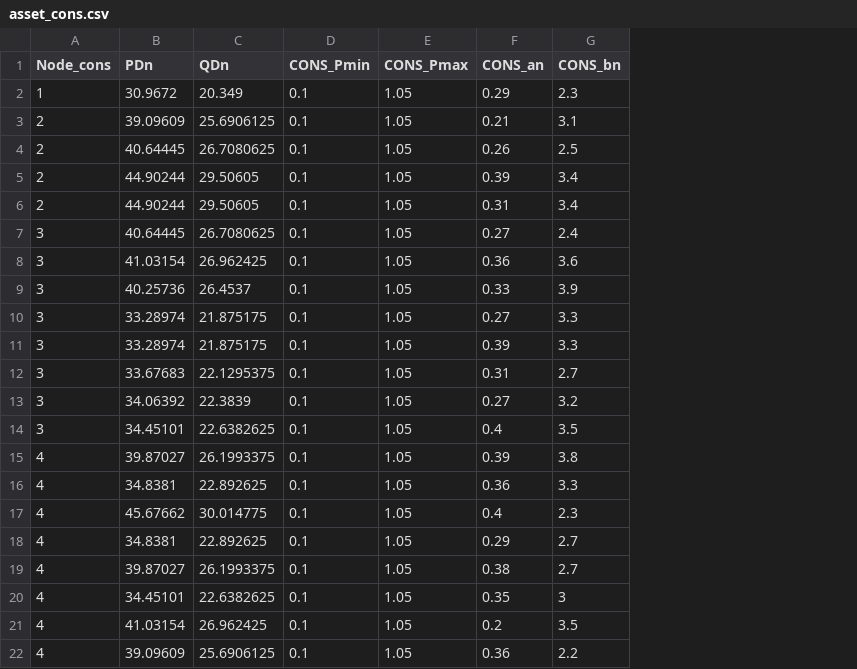
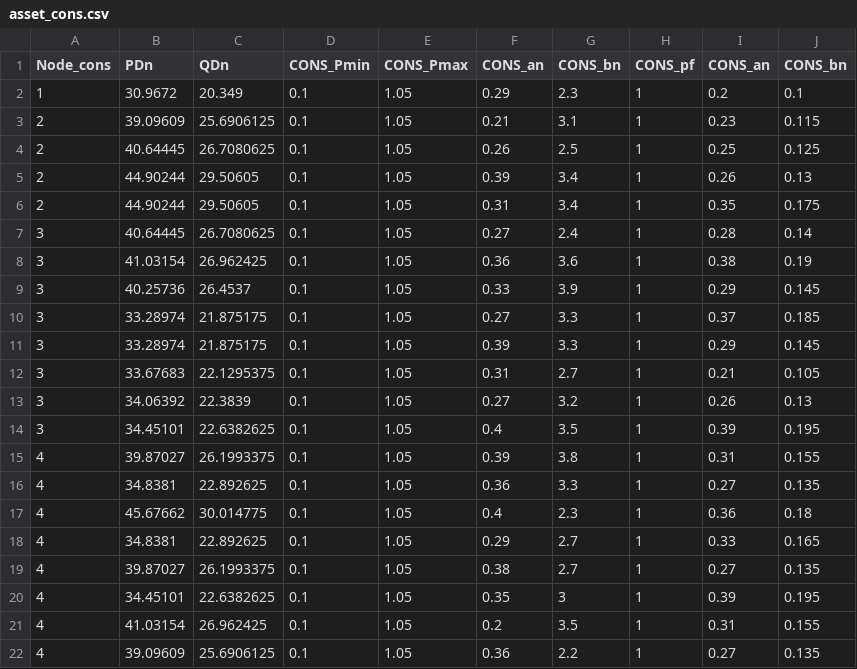
Before and after one commit to EVDIO/pinns_opf, a CSV file: data/interim/asset_cons.csv, drawn as a sheet; the diff names each change by its address in the sheet, - before the commit and + after, or states it on an @@ line.

```diff
--- a/data/interim/asset_cons.csv
+++ b/data/interim/asset_cons.csv
+column H (CONS_pf), rows 2-22: all 1
+column I (CONS_an), rows 2-22: 0.2 | 0.23 | 0.25 | 0.26 | 0.35 | 0.28 | 0.38 | 0.29 | 0.37 | 0.29 | 0.21 | 0.26 | 0.39 | 0.31 | 0.27 | 0.36 | 0.33 | 0.27 | 0.39 | 0.31 | 0.27
+column J (CONS_bn), rows 2-22: 0.1 | 0.115 | 0.125 | 0.13 | 0.175 | 0.14 | 0.19 | 0.145 | 0.185 | 0.145 | 0.105 | 0.13 | 0.195 | 0.155 | 0.135 | 0.18 | 0.165 | 0.135 | 0.195 | 0.155 | 0.135
```
Also changed, not shown: 4 other files.
